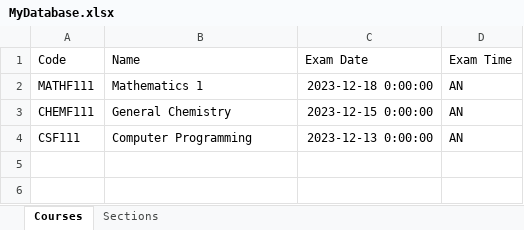
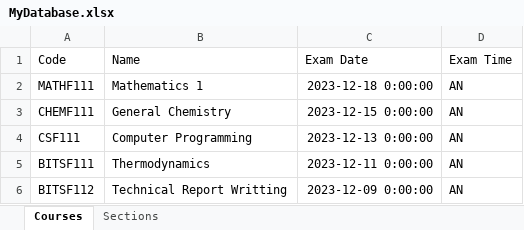
Before and after one commit to Daksh-Jain08/Time-Table-Maker, an Excel workbook: MyDatabase.xlsx, sheet Courses, drawn as a sheet; values as stored, in another font and other column widths than the file's, no borders; the diff names each change by its address in the sheet, - before the commit and + after, or states it on an @@ line.

Commit message:
fixed the way TimeTable.table was created and some more fixes.

```diff
--- a/MyDatabase.xlsx (sheet Courses)
+++ b/MyDatabase.xlsx (sheet Courses)
+row 5: BITSF111 | Thermodynamics | 2023-12-11 0:00:00 | AN
+row 6: BITSF112 | Technical Report Writting | 2023-12-09 0:00:00 | AN
```
Also changed, not shown: sheet Sections, 3 other files.
